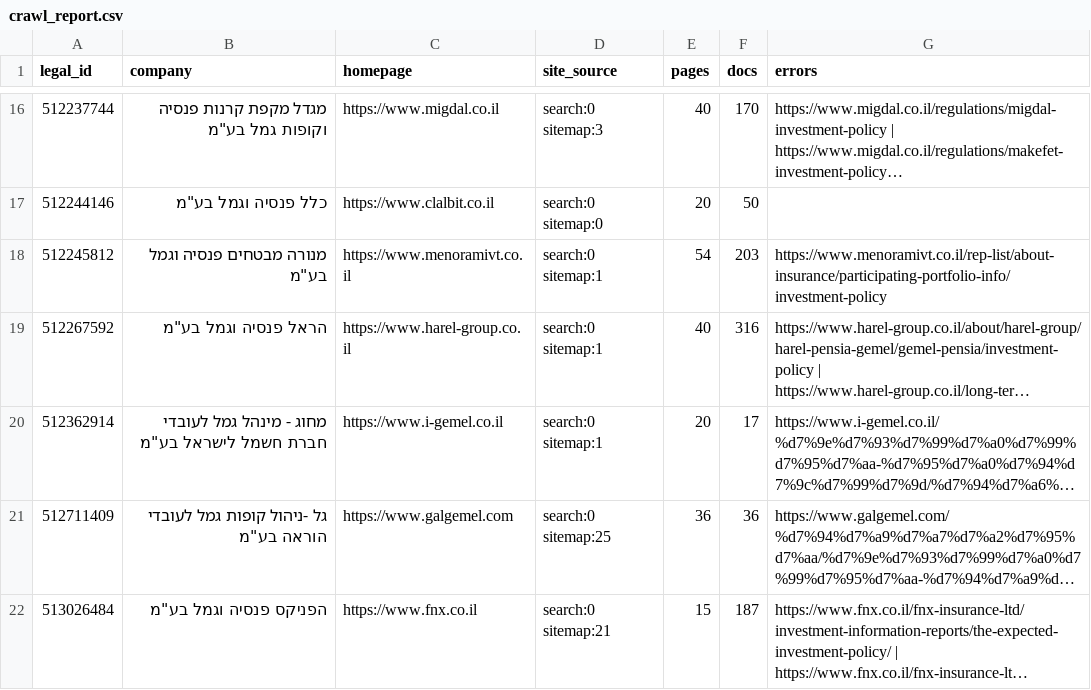
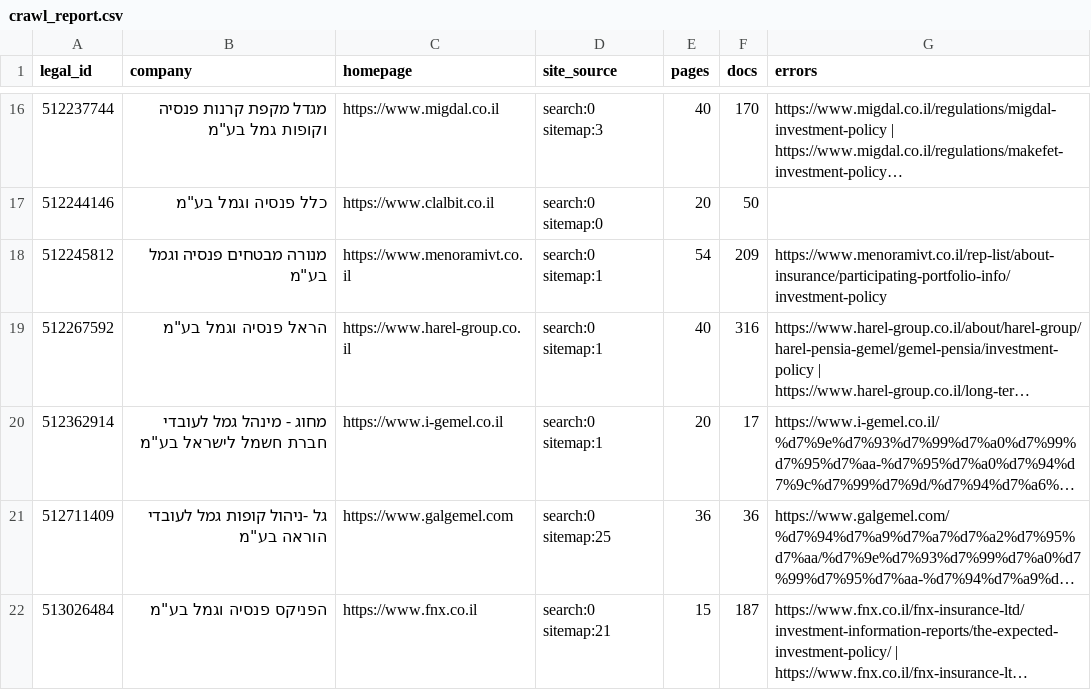
Before and after one commit to Revach123/MASLULIM, a CSV file: policy/crawl_report.csv, drawn as a sheet; only a part is shown, gaps mark what is left out; long unchanged cells end in …; the diff names each change by its address in the sheet, - before the commit and + after, or states it on an @@ line.

```diff
--- a/policy/crawl_report.csv
+++ b/policy/crawl_report.csv
-F18 (docs): 203
+F18 (docs): 209
```
Also changed, not shown: 8 other files.
